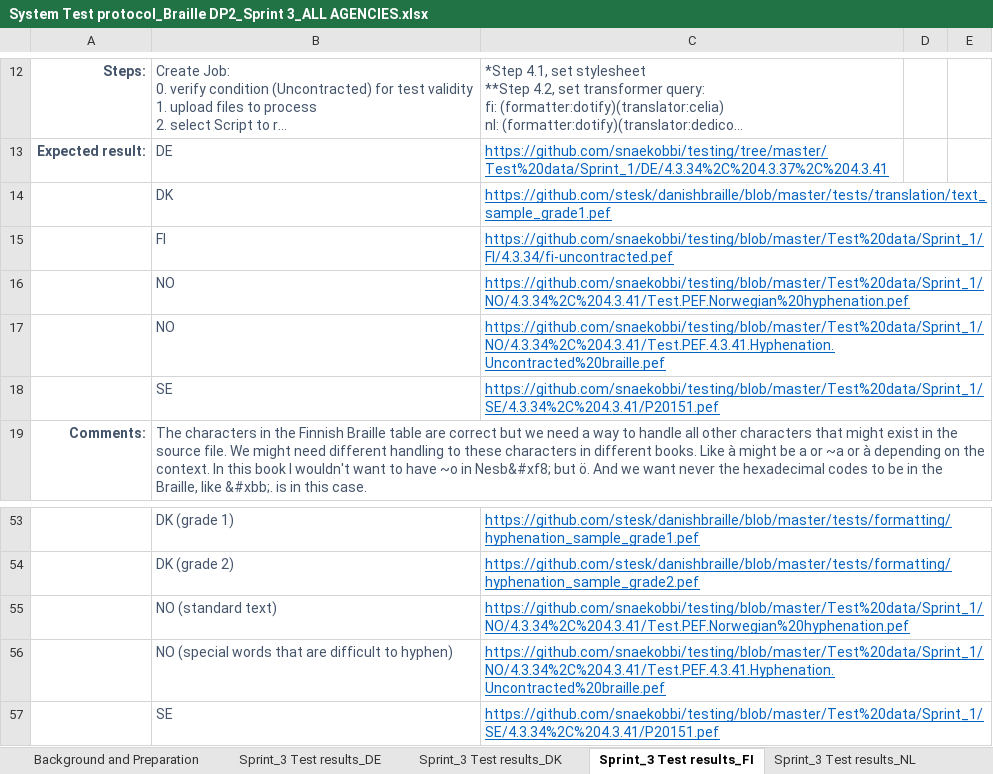
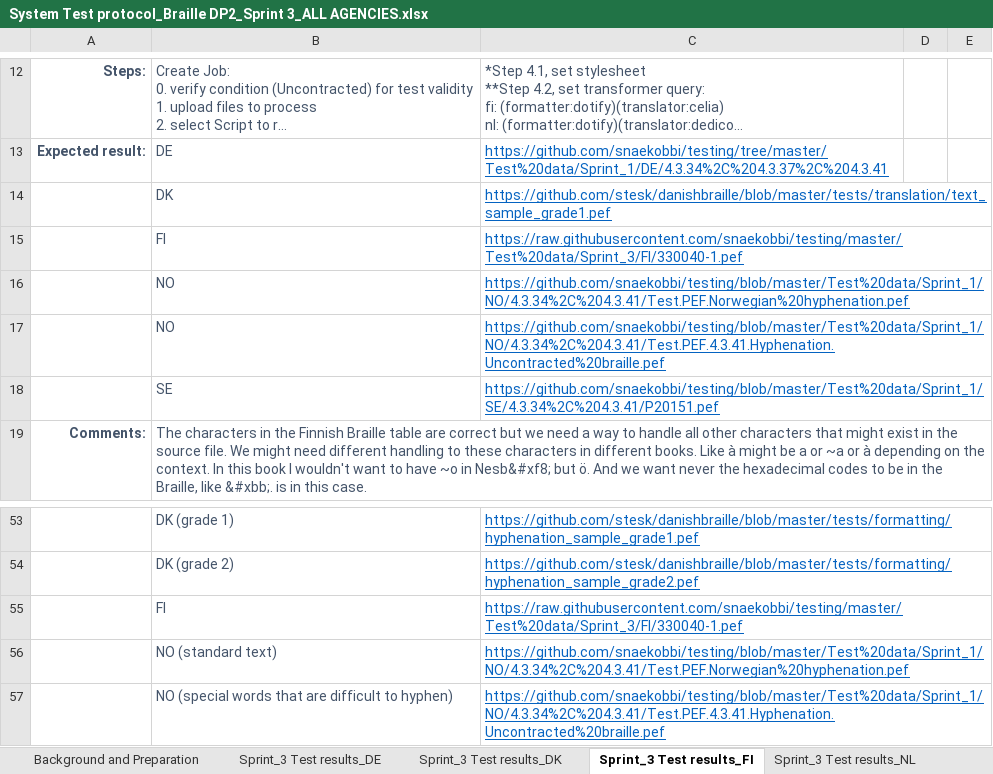
Before and after one commit to snaekobbi/testing, an Excel workbook: Test protocol/Sprint_3/All Agencies/System Test protocol_Braille DP2_Sprint 3_ALL AGENCIES.xlsx, sheet Sprint_3 Test results_FI, drawn as a sheet; only a part is shown, gaps mark what is left out; the shorter side is filled out with more unchanged rows; long unchanged cells end in …; values as stored, in another font and other column widths than the file's, no borders; the diff names each change by its address in the sheet, - before the commit and + after, or states it on an @@ line.

Commit message:
Sprint_3

```diff
--- a/Test protocol/Sprint_3/All Agencies/System Test protocol_Braille DP2_Sprint 3_ALL AGENCIES.xlsx (sheet Sprint_3 Test results_FI)
+++ b/Test protocol/Sprint_3/All Agencies/System Test protocol_Braille DP2_Sprint 3_ALL AGENCIES.xlsx (sheet Sprint_3 Test results_FI)
-C15: https://github.com/snaekobbi/testing/blob/master/Test%20data/Sprint_1/FI/4.3.34/fi-uncontracted.pef
+C15: https://raw.githubusercontent.com/snaekobbi/testing/master/Test%20data/Sprint_3/FI/330040-1.pef
+row 55:  | FI | https://raw.githubusercontent.com/snaekobbi/testing/master/Test%20data/Sprint_3/FI/330040-1.pef
```
Also changed, not shown: sheet Sprint_3 Test results_SE CSS, sheet Sprint_3 Test results_SE XSLT, sheet Sprint_3 Test results_DE, sheet Sprint_3 Test results_DK.
